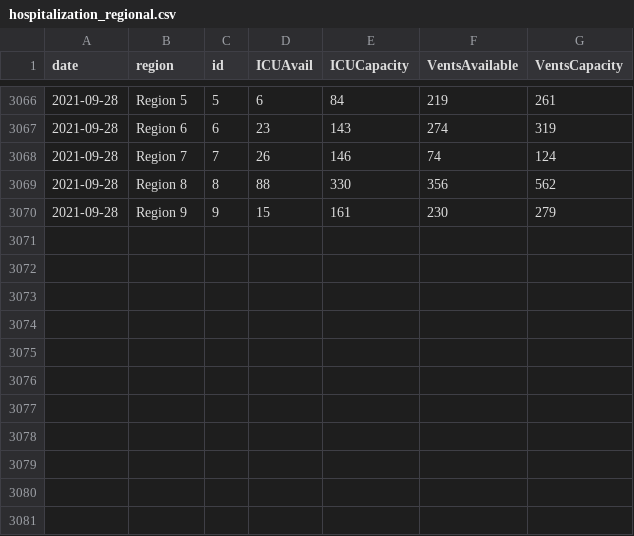
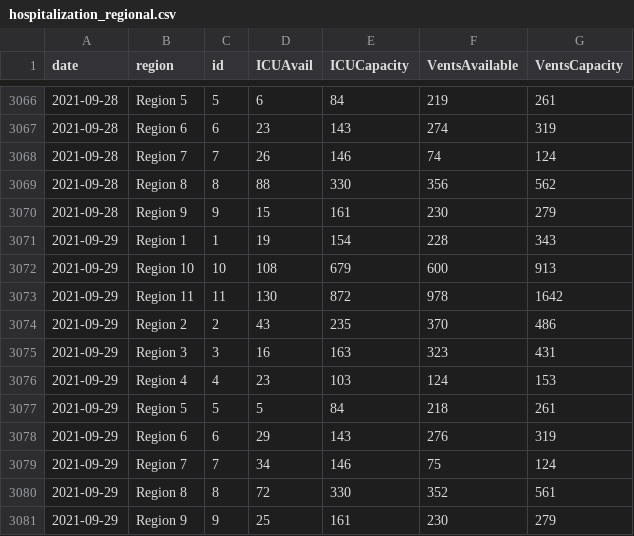
Before and after one commit to cmaimone/idph_covid_data, a CSV file: current_data/hospitalization_regional.csv, drawn as a sheet; only a part is shown, gaps mark what is left out.

```diff
--- a/current_data/hospitalization_regional.csv
+++ b/current_data/hospitalization_regional.csv
@@ -3070 +3070,12 @@ date,region,id,ICUAvail,ICUCapacity,VentsAvailable,VentsCapacity
 2021-09-28,Region 9,9,15,161,230,279
+2021-09-29,Region 1,1,19,154,228,343
+2021-09-29,Region 10,10,108,679,600,913
+2021-09-29,Region 11,11,130,872,978,1642
+2021-09-29,Region 2,2,43,235,370,486
+2021-09-29,Region 3,3,16,163,323,431
+2021-09-29,Region 4,4,23,103,124,153
+2021-09-29,Region 5,5,5,84,218,261
+2021-09-29,Region 6,6,29,143,276,319
+2021-09-29,Region 7,7,34,146,75,124
+2021-09-29,Region 8,8,72,330,352,561
+2021-09-29,Region 9,9,25,161,230,279
```
Also changed, not shown: current_data/hospitalization_state.csv, current_data/hospitalization_utilization.csv, 7 other files.
